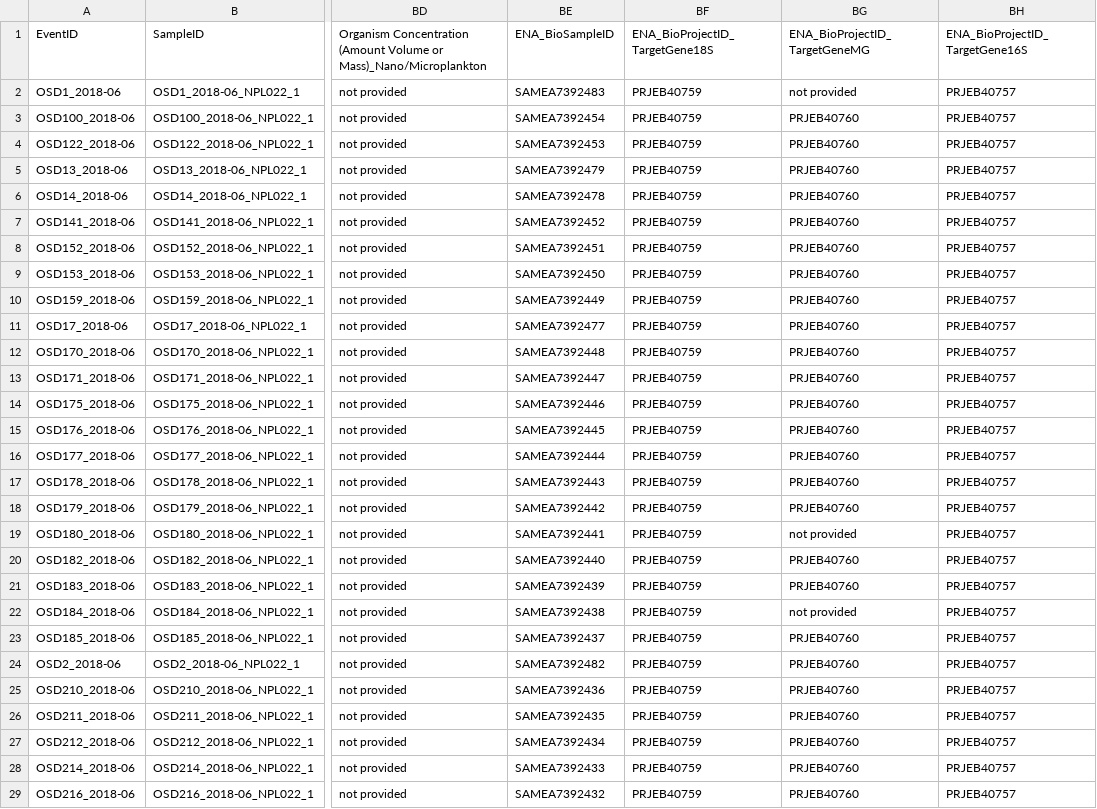
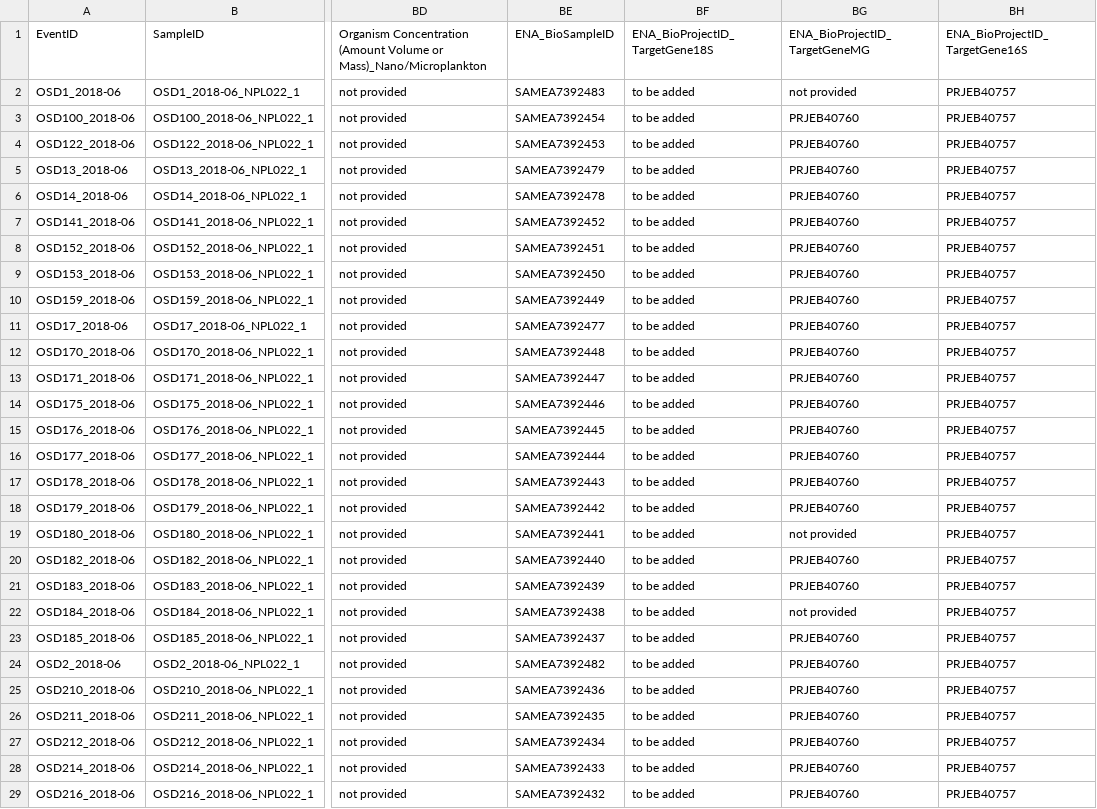
Before and after one commit to ocean-sampling-day/OSD2018, a CSV file: QualityControlledData/version2/OSD18Data_version2.csv, drawn as a sheet; only a part is shown, gaps mark what is left out; the diff covers the shown part only; the diff names each change by its address in the sheet, - before the commit and + after, or states it on an @@ line.

```diff
--- a/QualityControlledData/version2/OSD18Data_version2.csv
+++ b/QualityControlledData/version2/OSD18Data_version2.csv
-BF2:BF29: PRJEB40759
+BF2:BF29: to be added
```
Also changed, not shown: 28 edited cells elsewhere in this file, QualityControlledData/version1/OSD18Data_HumanReadable_version1.csv, QualityControlledData/version1/OSD18Data_MachineReadable_version1.csv, 2 other files.
